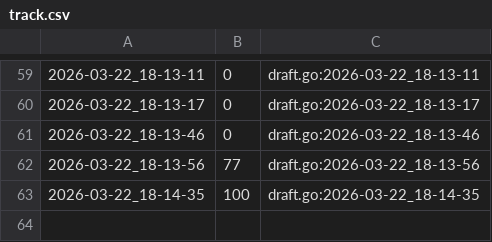
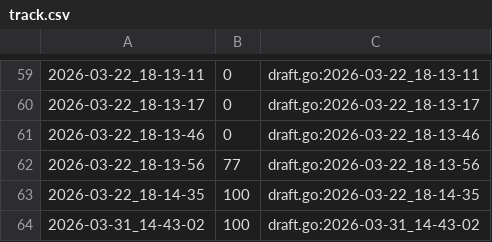
Before and after one commit to qxcode-course/ed-seg-bloco-a-Nycolas6002, a CSV file: .tko/track/ed@buscas/track.csv, drawn as a sheet; only a part is shown, gaps mark what is left out; the diff names each change by its address in the sheet, - before the commit and + after, or states it on an @@ line.

```diff
--- a/.tko/track/ed@buscas/track.csv
+++ b/.tko/track/ed@buscas/track.csv
+row 64: 2026-03-31_14-43-02 | 100 | draft.go:2026-03-31_14-43-02
```
Also changed, not shown: .tko/track/ed@manipulacao/track.csv, 15 other files.
